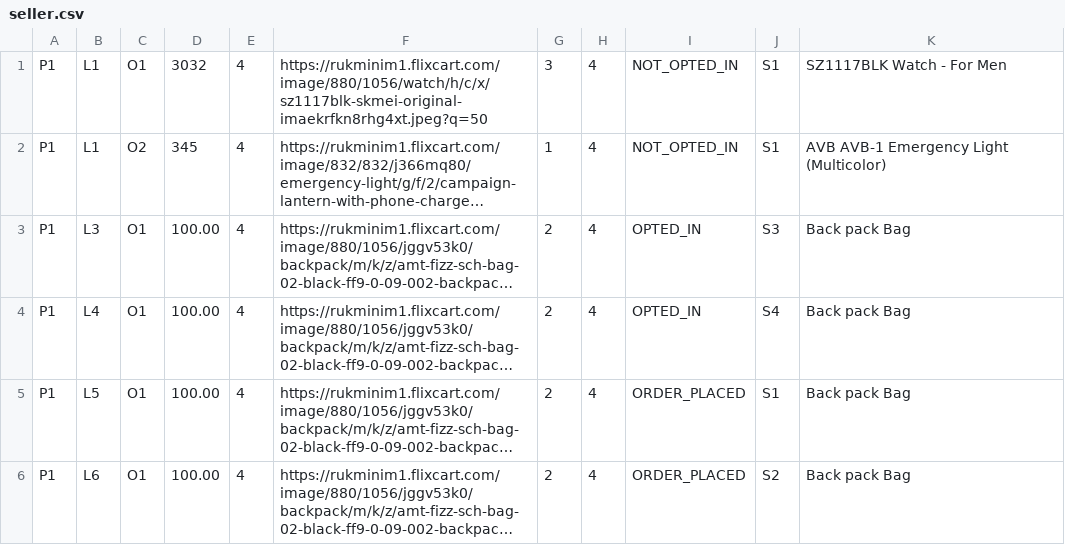
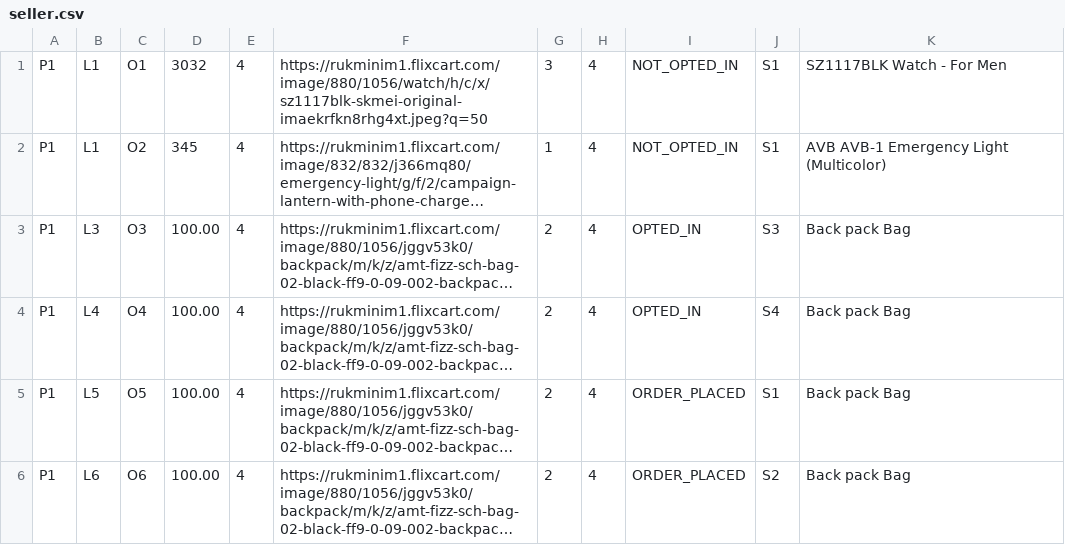
Before and after one commit to kunal-exuberant/malgudi, a CSV file: seller.csv, drawn as a sheet; long unchanged cells end in …; the diff names each change by its address in the sheet, - before the commit and + after, or states it on an @@ line.

```diff
--- a/seller.csv
+++ b/seller.csv
-C3: O1
+C3: O3
-C4: O1
+C4: O4
-C5: O1
+C5: O5
-C6: O1
+C6: O6
```
Also changed, not shown: 5 other files.
